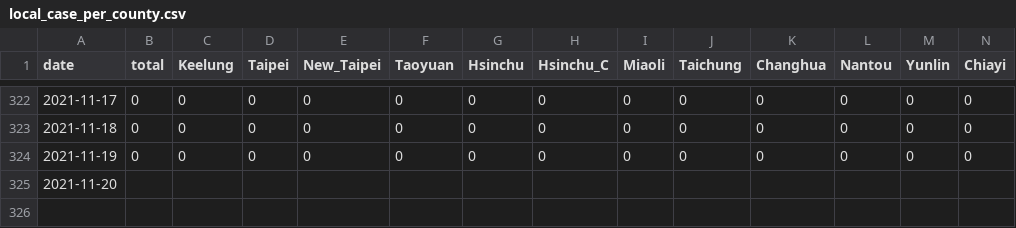
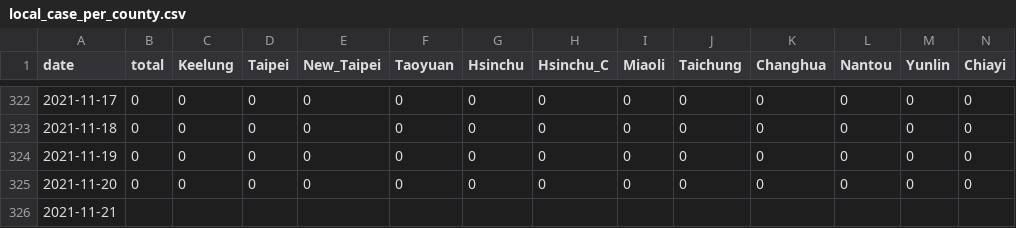
Before and after one commit to Linc-tw/COVID_breakdown, a CSV file: processed_data/2021/local_case_per_county.csv, drawn as a sheet; only a part is shown, gaps mark what is left out; addresses are those after the commit; rows hold the shown columns only; the diff names each change by its address in the sheet, - before the commit and + after, or states it on an @@ line.

```diff
--- a/processed_data/2021/local_case_per_county.csv
+++ b/processed_data/2021/local_case_per_county.csv
+row 325: 2021-11-20 | 0 | 0 | 0 | 0 | 0 | 0 | 0 | 0 | 0 | 0 | 0 | 0 | 0
-A326 (date): 2021-11-20
+A326 (date): 2021-11-21
```
Also changed, not shown: processed_data/latest/vaccination_by_brand.csv, processed_data/overall/local_case_per_county.csv, 50 other files.
